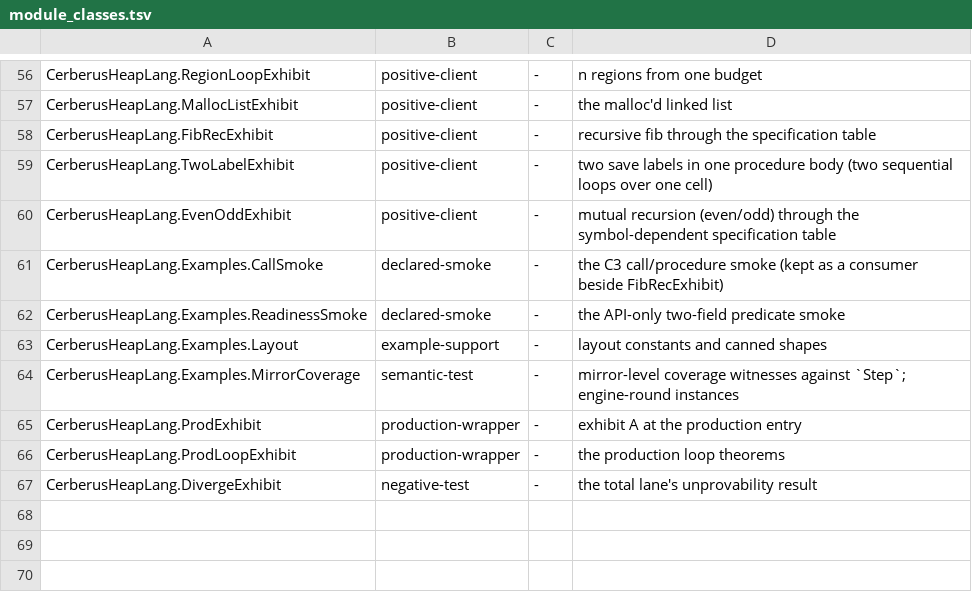
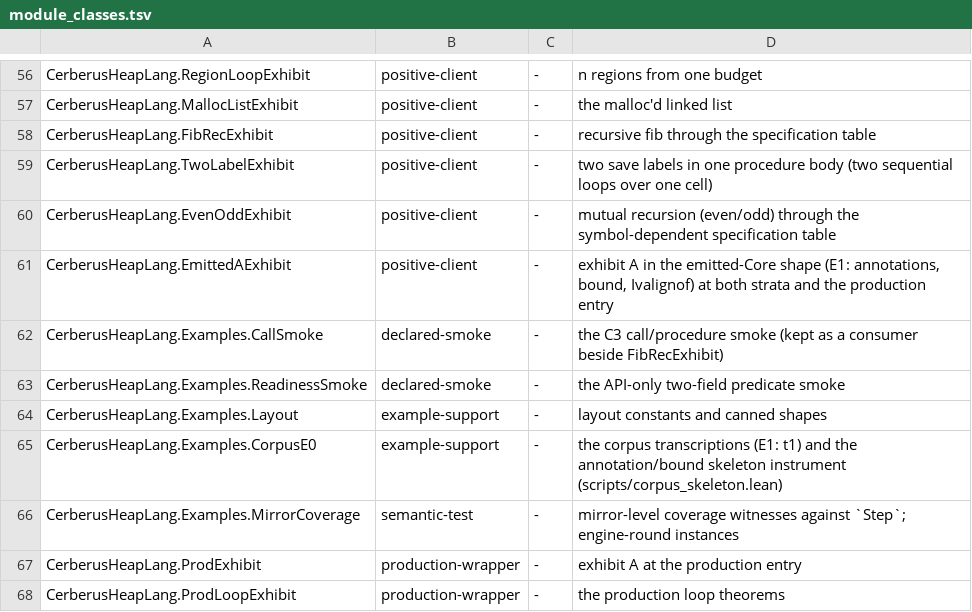
Before and after one commit to OathTech/refined-cerberus, a TSV file: cerberus-heaplang/scripts/module_classes.tsv, drawn as a sheet; only a part is shown, gaps mark what is left out; the shorter side is filled out with more unchanged rows; the diff names each change by its address in the sheet, - before the commit and + after, or states it on an @@ line.

Commit message:
E1 (2/n): bound/create_eval rules at both strata, the acceptance exhibit (exhibit A in the emitted shape, production-certified), the corpus skeleton speedbump, mirror witnesses, manifest rows, pins
FULL gate green at this commit (banned-method grep clean; capped build
with the in-build audit: 426 export pins trio-exact, exhaustive sweep
bounded, banned-axiom sweep clean; capability manifest regenerated, no
drift — 25 constructors, 52 variant rows, 0 red, 19 consumers; corpus
skeleton: 1 row equal, every plant mismatches; import direction ok;
client boundary: 21 modules, 0 internals mentions).

Rules: `wps_bound`/`wpt_bound` (the `bound` frame; REMOVE-BOUND
delivers the value BARE — the post sees `.pure w.val`; `wpt_jump_frame_bound`),
`wps_create_eval`/`wpt_create_eval` (the create ACTION_EVAL round; the
emitted `create(Ivalignof(ty), ty)`).

Acceptance exhibit `EmittedAExhibit.lean`: exhibit A re-expressed as
the elaborator writes it as far as E1 allows — annotations on every
node (non-library `Aloc`, so the live location update fires at every
round), `bound` around the store and the load (the program's value is
BARE `Specified(7)`), `create(Ivalignof('signed int'), 'signed int')` —
certified at both strata (`progAE1_wps`, `progAE1_wpt`, budget 13) and
through the production lane (`exhibitA_prod_e1`: the shipped pipeline is
exactly one Active execution; statement verbatim exhibit A's).

Executable-equality speedbump ([USER 2026-09-04] E0 Q3):
`Examples/CorpusE0.lean` (the annotation/bound skeleton of a term, the
tokenizer of the emitted text, the corpus→transcription table with t1's
`main` transcribed) + `scripts/corpus_skeleton.lean` (run by the gate's
FULL mode): t1's skeleton equals the emitted text (56 tokens); the two
plants (first bound dropped / every Astd stripped) mismatch, and a plant
that matched would fail the run.

MirrorCoverage: the live-location witnesses, the REMOVE-BOUND rounds,
the create ACTION_EVAL round at `Ivalignof`, the LETS-ANNOT round at the
plain-symbol binder (`engine_step_matchU` instances). Manifest: rows for
`Frag.bound` (RULE) and `Frag.create_op` (RULE); the `sseq_sym`
annotated-head row reclassified OUT-OF-SCOPE -> NO-RULE (mirrored since
E1; the binder rules stay at a bare head, E2's). Audit: 25 new pins.

```diff
--- a/cerberus-heaplang/scripts/module_classes.tsv
+++ b/cerberus-heaplang/scripts/module_classes.tsv
+row 61: CerberusHeapLang.EmittedAExhibit | positive-client | - | exhibit A in the emitted-Core shape (E1: annotations, bound, Ivalignof) at both strata and the production entry
+row 65: CerberusHeapLang.Examples.CorpusE0 | example-support | - | the corpus transcriptions (E1: t1) and the annotation/bound skeleton instrument (scripts/corpus_skeleton.lean)
```
Also changed, not shown: 14 other files.
